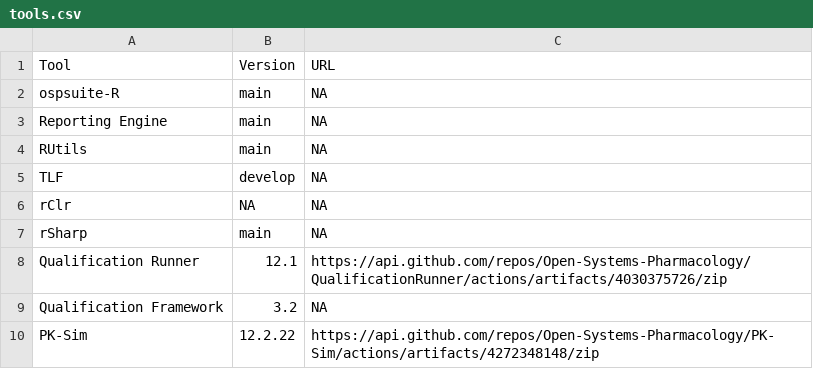
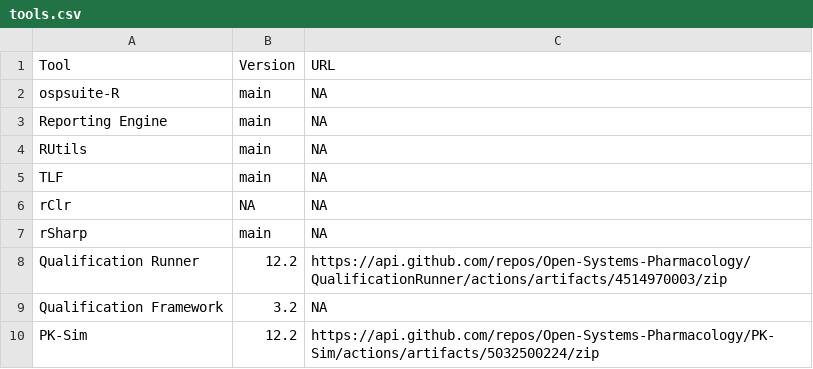
Before and after one commit to Open-Systems-Pharmacology/RE-Test-Reports, a CSV file: tools.csv, drawn as a sheet.

```diff
--- a/tools.csv
+++ b/tools.csv
@@ -4,7 +4,7 @@ Reporting Engine,main,NA
 RUtils,main,NA
-TLF,develop,NA
+TLF,main,NA
 rClr,NA,NA
 rSharp,main,NA
-Qualification Runner,12.1,https://api.github.com/repos/Open-Systems-Pharmacology/QualificationRunner/actions/artifacts/4030375726/zip
+Qualification Runner,12.2,https://api.github.com/repos/Open-Systems-Pharmacology/QualificationRunner/actions/artifacts/4514970003/zip
 Qualification Framework,3.2,NA
-PK-Sim,12.2.22,https://api.github.com/repos/Open-Systems-Pharmacology/PK-Sim/actions/artifacts/4272348148/zip
+PK-Sim,12.2,https://api.github.com/repos/Open-Systems-Pharmacology/PK-Sim/actions/artifacts/5032500224/zip
```
Also changed, not shown: 40 other files.
